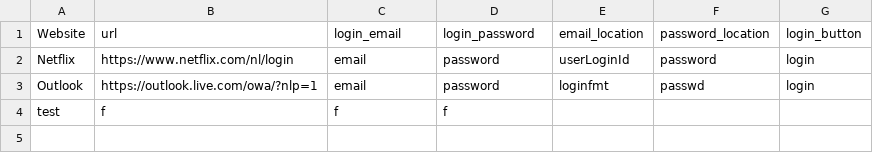
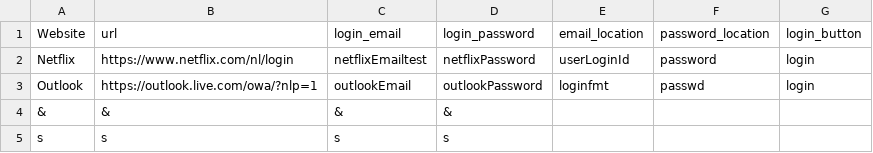
Before and after one commit to aqw00/practice-enterprise, a CSV file: src/websiteInfo.csv, drawn as a sheet.

```diff
--- a/src/websiteInfo.csv
+++ b/src/websiteInfo.csv
@@ -1,4 +1,5 @@
 Website;url;login_email;login_password;email_location;password_location;login_button;
-Netflix;https://www.netflix.com/nl/login;email;password;userLoginId;password;login;
-Outlook;https://outlook.live.com/owa/?nlp=1;email;password;loginfmt;passwd;login;
-test;f;f;f;
+Netflix;https://www.netflix.com/nl/login;netflixEmailtest;netflixPassword;userLoginId;password;login;
+Outlook;https://outlook.live.com/owa/?nlp=1;outlookEmail;outlookPassword;loginfmt;passwd;login;
+&;&;&;&;
+s;s;s;s;
```
Also changed, not shown: 46 other files.
